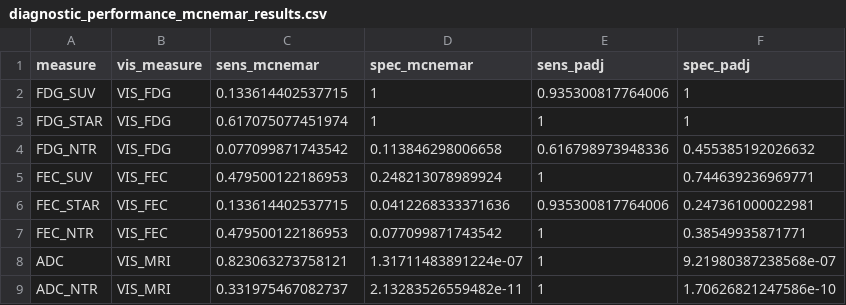
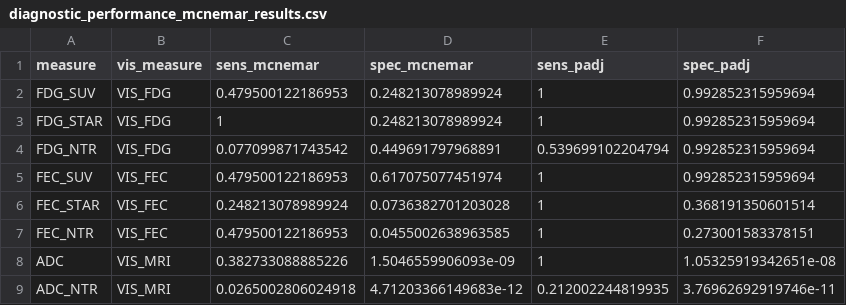
Before and after one commit to bk1n/fdgfecmri, a CSV file: figures/tables/diagnostic_performance_mcnemar_results.csv, drawn as a sheet.

```diff
--- a/figures/tables/diagnostic_performance_mcnemar_results.csv
+++ b/figures/tables/diagnostic_performance_mcnemar_results.csv
@@ -1,9 +1,9 @@
 "measure","vis_measure","sens_mcnemar","spec_mcnemar","sens_padj","spec_padj"
-"FDG_SUV","VIS_FDG",0.133614402537715,1,0.935300817764006,1
-"FDG_STAR","VIS_FDG",0.617075077451974,1,1,1
-"FDG_NTR","VIS_FDG",0.077099871743542,0.113846298006658,0.616798973948336,0.455385192026632
-"FEC_SUV","VIS_FEC",0.479500122186953,0.248213078989924,1,0.744639236969771
-"FEC_STAR","VIS_FEC",0.133614402537715,0.0412268333371636,0.935300817764006,0.247361000022981
-"FEC_NTR","VIS_FEC",0.479500122186953,0.077099871743542,1,0.38549935871771
-"ADC","VIS_MRI",0.823063273758121,1.31711483891224e-07,1,9.21980387238568e-07
-"ADC_NTR","VIS_MRI",0.331975467082737,2.13283526559482e-11,1,1.70626821247586e-10
+"FDG_SUV","VIS_FDG",0.479500122186953,0.248213078989924,1,0.992852315959694
+"FDG_STAR","VIS_FDG",1,0.248213078989924,1,0.992852315959694
+"FDG_NTR","VIS_FDG",0.077099871743542,0.449691797968891,0.539699102204794,0.992852315959694
+"FEC_SUV","VIS_FEC",0.479500122186953,0.617075077451974,1,0.992852315959694
+"FEC_STAR","VIS_FEC",0.248213078989924,0.0736382701203028,1,0.368191350601514
+"FEC_NTR","VIS_FEC",0.479500122186953,0.0455002638963585,1,0.273001583378151
+"ADC","VIS_MRI",0.382733088885226,1.5046559906093e-09,1,1.05325919342651e-08
+"ADC_NTR","VIS_MRI",0.0265002806024918,4.71203366149683e-12,0.212002244819935,3.76962692919746e-11
```
Also changed, not shown: figures/tables/diagnostic_performance_refit.csv, figures/tables/optimal_cutpoints_avg.csv, 57 other files.
